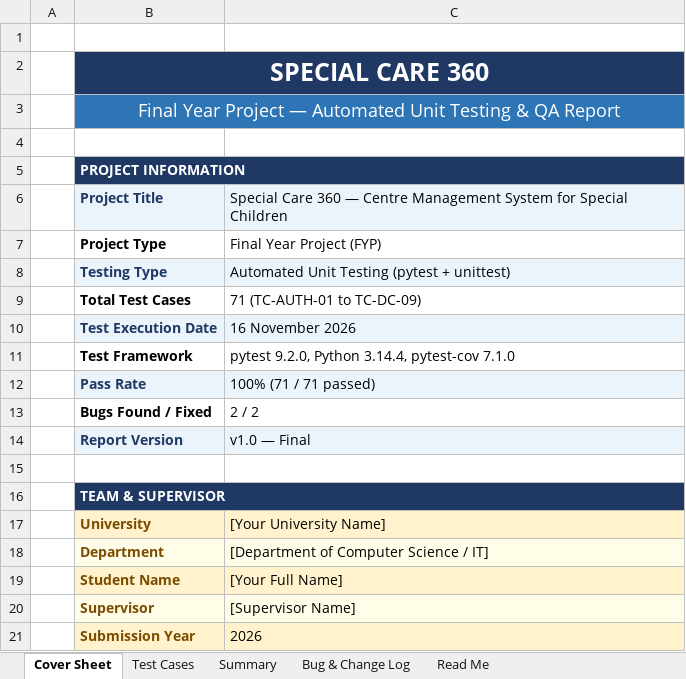
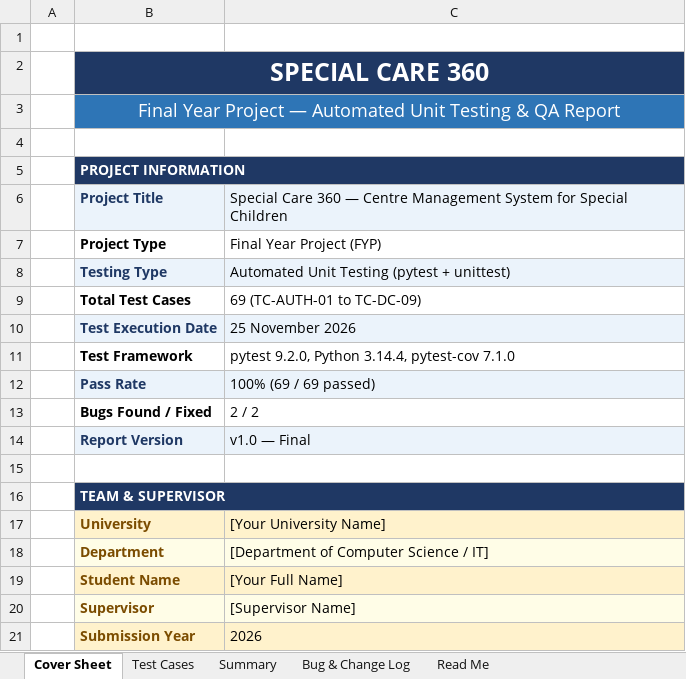
Before and after one commit to QWERTYAYESHA/Special-care-360, an Excel workbook: automated_unit_testing/reports/Automated_Unit_Testing_Report.xlsx, sheet Cover Sheet, drawn as a sheet; values as stored, in another font and other column widths than the file's, no borders; the diff names each change by its address in the sheet, - before the commit and + after, or states it on an @@ line.

```diff
--- a/automated_unit_testing/reports/Automated_Unit_Testing_Report.xlsx (sheet Cover Sheet)
+++ b/automated_unit_testing/reports/Automated_Unit_Testing_Report.xlsx (sheet Cover Sheet)
-C9: 71 (TC-AUTH-01 to TC-DC-09)
+C9: 69 (TC-AUTH-01 to TC-DC-09)
-C10: 16 November 2026
+C10: 25 November 2026
-C12: 100% (71 / 71 passed)
+C12: 100% (69 / 69 passed)
```
Also changed, not shown: sheet Test Cases, sheet Summary, 8 other files.
